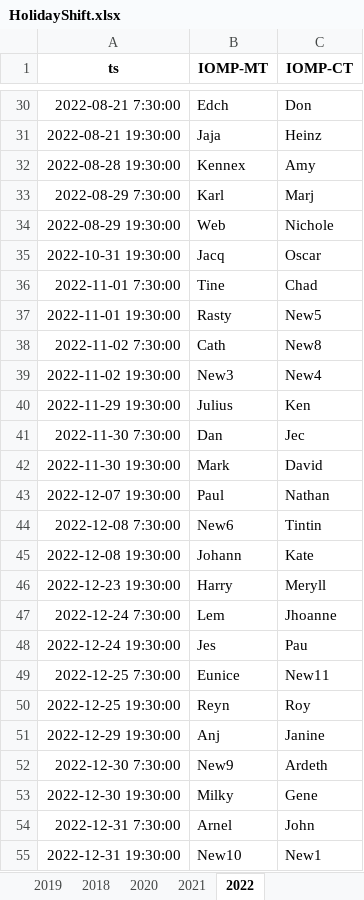
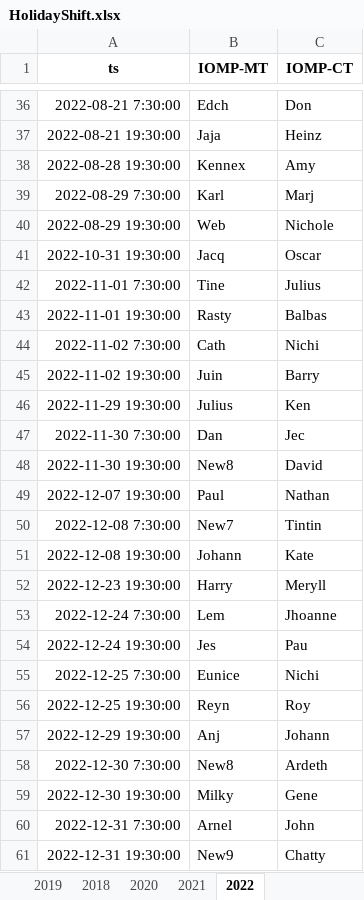
Before and after one commit to merylljv/monitoring, an Excel workbook: HolidayShift.xlsx, sheet 2022, drawn as a sheet; only a part is shown, gaps mark what is left out; values as stored, in another font and other column widths than the file's, no borders; addresses are those after the commit; the diff covers the shown part only; the diff names each change by its address in the sheet, - before the commit and + after, or states it on an @@ line.

```diff
--- a/HolidayShift.xlsx (sheet 2022)
+++ b/HolidayShift.xlsx (sheet 2022)
-C42 (IOMP-CT): Chad
+C42 (IOMP-CT): Julius
-C43 (IOMP-CT): New5
+C43 (IOMP-CT): Balbas
-C44 (IOMP-CT): New8
+C44 (IOMP-CT): Nichi
-B45 (IOMP-MT): New3
+B45 (IOMP-MT): Juin
-C45 (IOMP-CT): New4
+C45 (IOMP-CT): Barry
-B48 (IOMP-MT): Mark
+B48 (IOMP-MT): New8
-B50 (IOMP-MT): New6
+B50 (IOMP-MT): New7
-C55 (IOMP-CT): New11
+C55 (IOMP-CT): Nichi
-C57 (IOMP-CT): Janine
+C57 (IOMP-CT): Johann
-B58 (IOMP-MT): New9
+B58 (IOMP-MT): New8
-B61 (IOMP-MT): New10
+B61 (IOMP-MT): New9
-C61 (IOMP-CT): New1
+C61 (IOMP-CT): Chatty
```
Also changed, not shown: 6 added rows, 25 edited cells and cell formats elsewhere in this sheet, MonitoringShift.xlsx, ShiftCount.xlsx, 1 other file.
